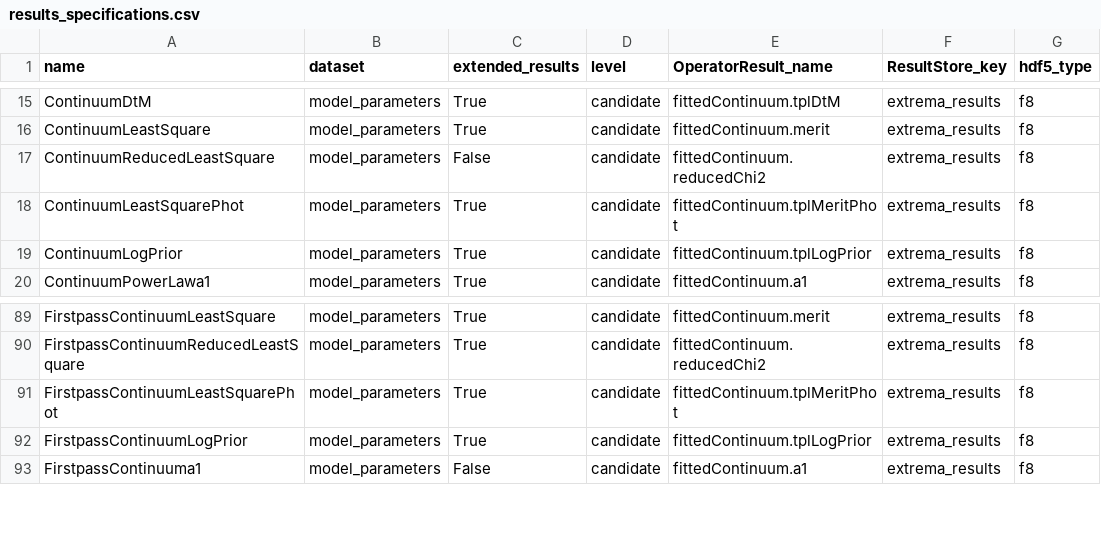
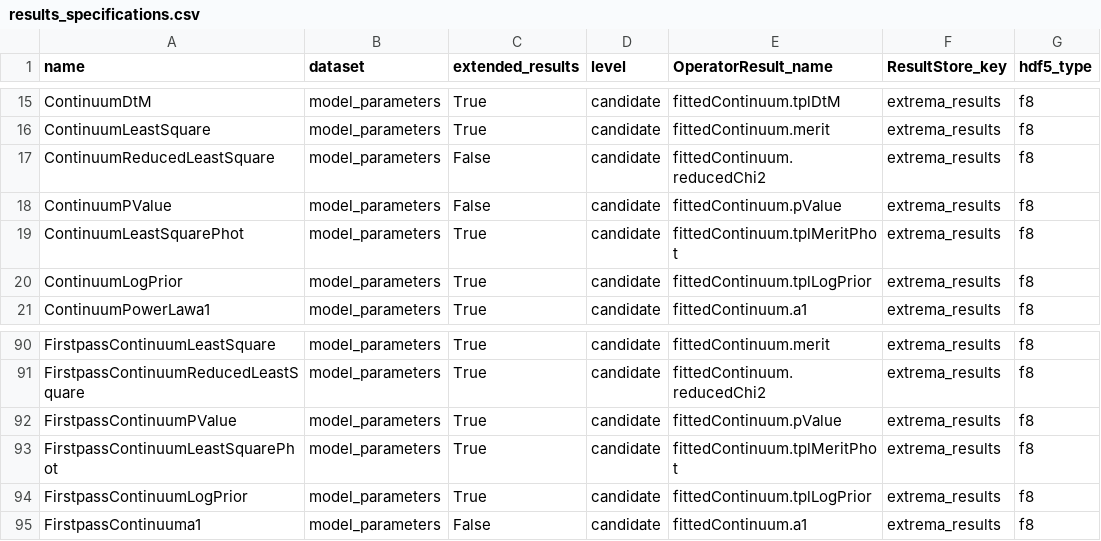
Before and after one commit to Subaru-PFS/drp_1d, a CSV file: pylibamazed/auxdir/pylibamazed/results_specifications.csv, drawn as a sheet; only a part is shown, gaps mark what is left out; the diff names each change by its address in the sheet, - before the commit and + after, or states it on an @@ line.

Commit message:
Adds pvalue to results

```diff
--- a/pylibamazed/auxdir/pylibamazed/results_specifications.csv
+++ b/pylibamazed/auxdir/pylibamazed/results_specifications.csv
+row 18: ContinuumPValue | model_parameters | False | candidate | fittedContinuum.pValue | extrema_results | f8
+row 92: FirstpassContinuumPValue | model_parameters | True | candidate | fittedContinuum.pValue | extrema_results | f8
```
Also changed, not shown: 29 other files.
